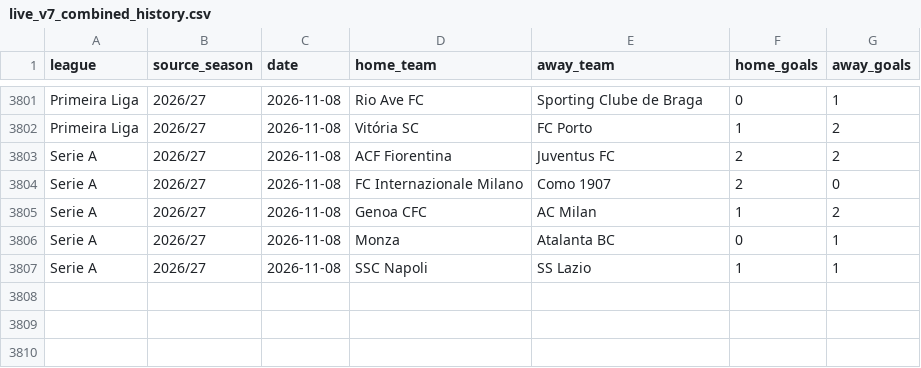
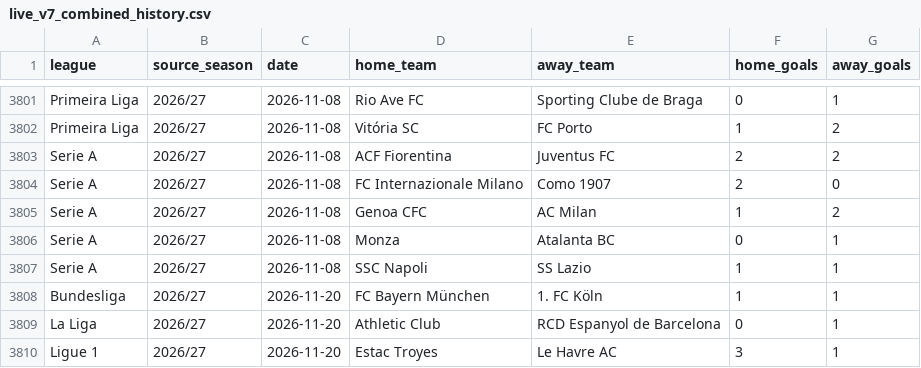
Before and after one commit to ojay195/goalgrid-v7, a CSV file: automation/live_v7_combined_history.csv, drawn as a sheet; only a part is shown, gaps mark what is left out; the diff names each change by its address in the sheet, - before the commit and + after, or states it on an @@ line.

```diff
--- a/automation/live_v7_combined_history.csv
+++ b/automation/live_v7_combined_history.csv
+row 3808: Bundesliga | 2026/27 | 2026-11-20 | FC Bayern München | 1. FC Köln | 1 | 1
+row 3809: La Liga | 2026/27 | 2026-11-20 | Athletic Club | RCD Espanyol de Barcelona | 0 | 1
+row 3810: Ligue 1 | 2026/27 | 2026-11-20 | Estac Troyes | Le Havre AC | 3 | 1
```
Also changed, not shown: automation/upcoming_fixtures.csv, automation/v7_fixture_eligibility_report.csv, 3 other files.
